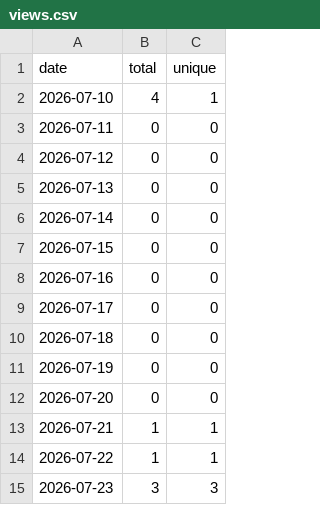
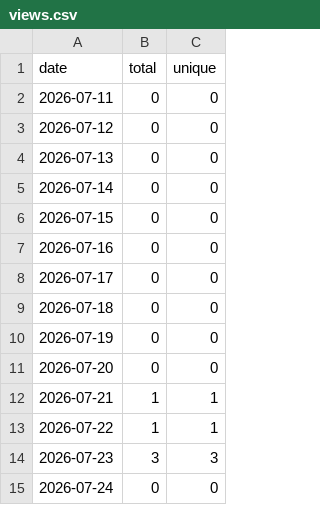
Before and after one commit to StepFunctionLLC/mcp-server-cantera, a CSV file: traffic-logger/data/views.csv, drawn as a sheet; removed rows and columns are numbered as before the commit, all else as after; the diff names each change by its address in the sheet, - before the commit and + after, or states it on an @@ line.

```diff
--- a/traffic-logger/data/views.csv
+++ b/traffic-logger/data/views.csv
-row 2: 2026-07-10 | 4 | 1
+row 15: 2026-07-24 | 0 | 0
```
Also changed, not shown: traffic-logger/data/clones.csv, 2 other files.
